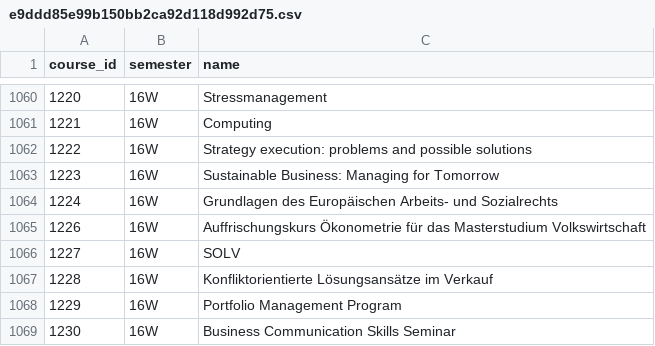
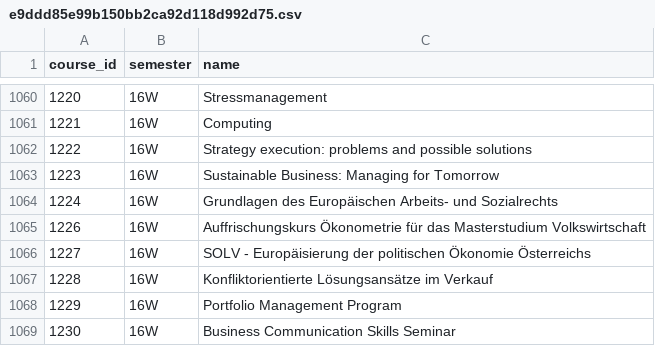
Before and after one commit to ODInfoBiz/pyyacp, a CSV file: pyyacp/testing/sample_csvs/e9ddd85e99b150bb2ca92d118d992d75.csv, drawn as a sheet; only a part is shown, gaps mark what is left out.

```diff
--- a/pyyacp/testing/sample_csvs/e9ddd85e99b150bb2ca92d118d992d75.csv
+++ b/pyyacp/testing/sample_csvs/e9ddd85e99b150bb2ca92d118d992d75.csv
@@ -1065,3 +1065,3 @@ course_id,semester,name
 1226,16W,Auffrischungskurs Ökonometrie für das Masterstudium Volkswirtschaft
-1227,16W,SOLV
+1227,16W,SOLV - Europäisierung der politischen Ökonomie Österreichs
 1228,16W,Konfliktorientierte Lösungsansätze im Verkauf
```
Also changed, not shown: pyyacp/testing/sample_csvs/28b0b34a034efe28b8f634b61f392fdc.csv, pyyacp/testing/sample_csvs/3d89516e06b6ee5b1532ce2861432522.csv, 45 other files.
